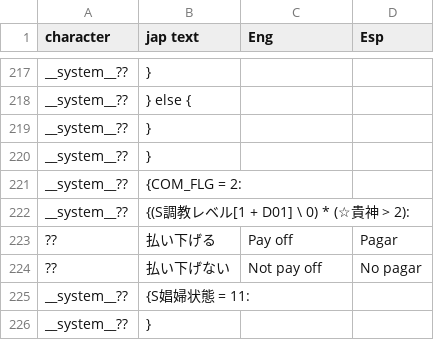
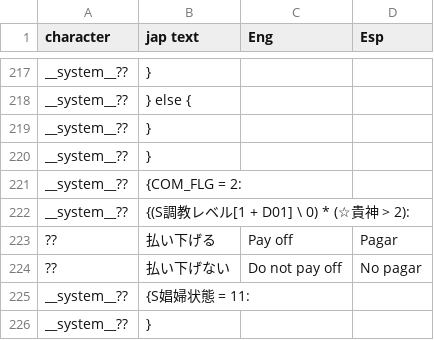
Before and after one commit to fcolecumberri/Doddler_Bizarre_Adventure_in_the_Matriarchy, a CSV file: csv/SEL_SY.csv, drawn as a sheet; only a part is shown, gaps mark what is left out.

Commit message:
Update SEL_SY.csv

```diff
--- a/csv/SEL_SY.csv
+++ b/csv/SEL_SY.csv
@@ -223,3 +223,3 @@ __system__??,{(S調教レベル[1 + D01] \ 0) * (☆貴神 > 2):,,
 ??,払い下げる,Pay off,Pagar
-??,払い下げない,Not pay off,No pagar
+??,払い下げない,Do not pay off,No pagar
 __system__??,{S娼婦状態 = 11:,,
```
